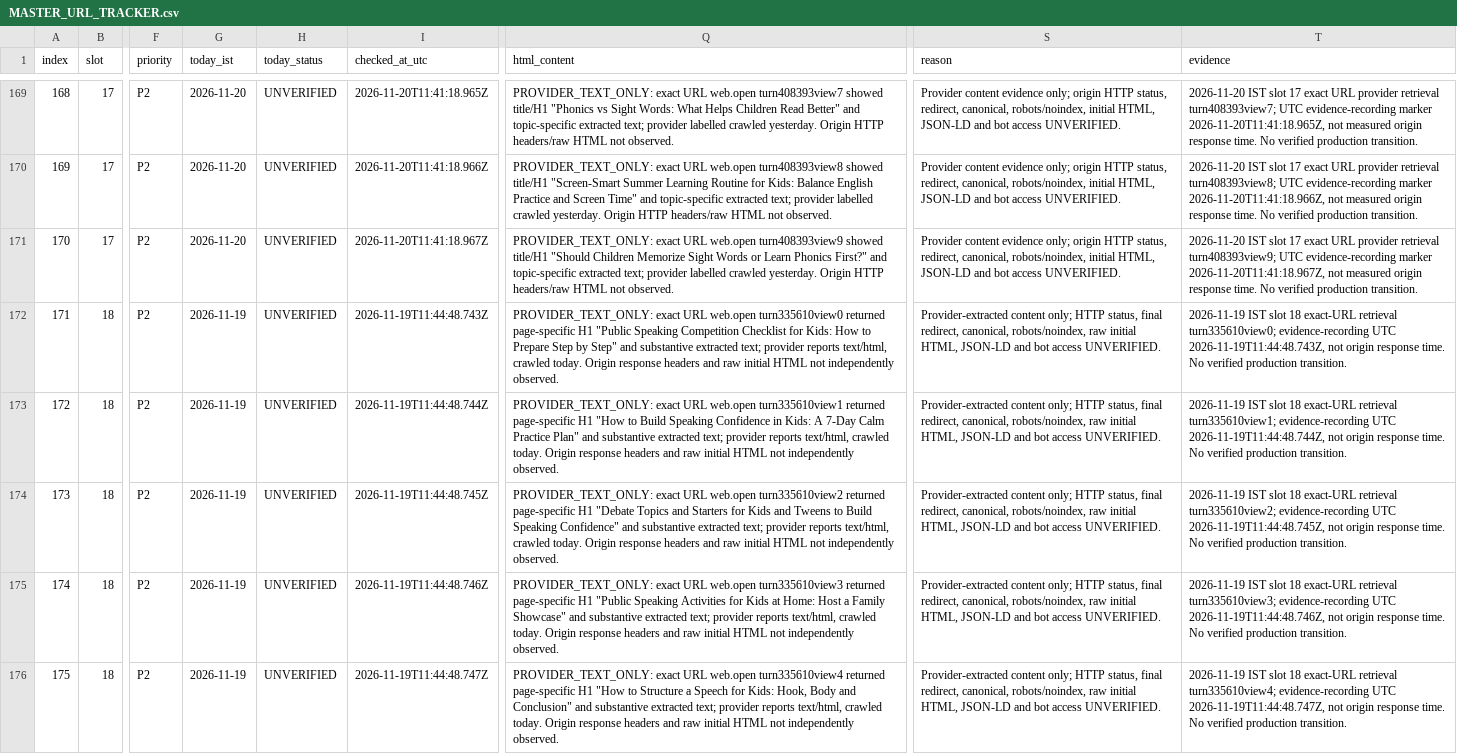
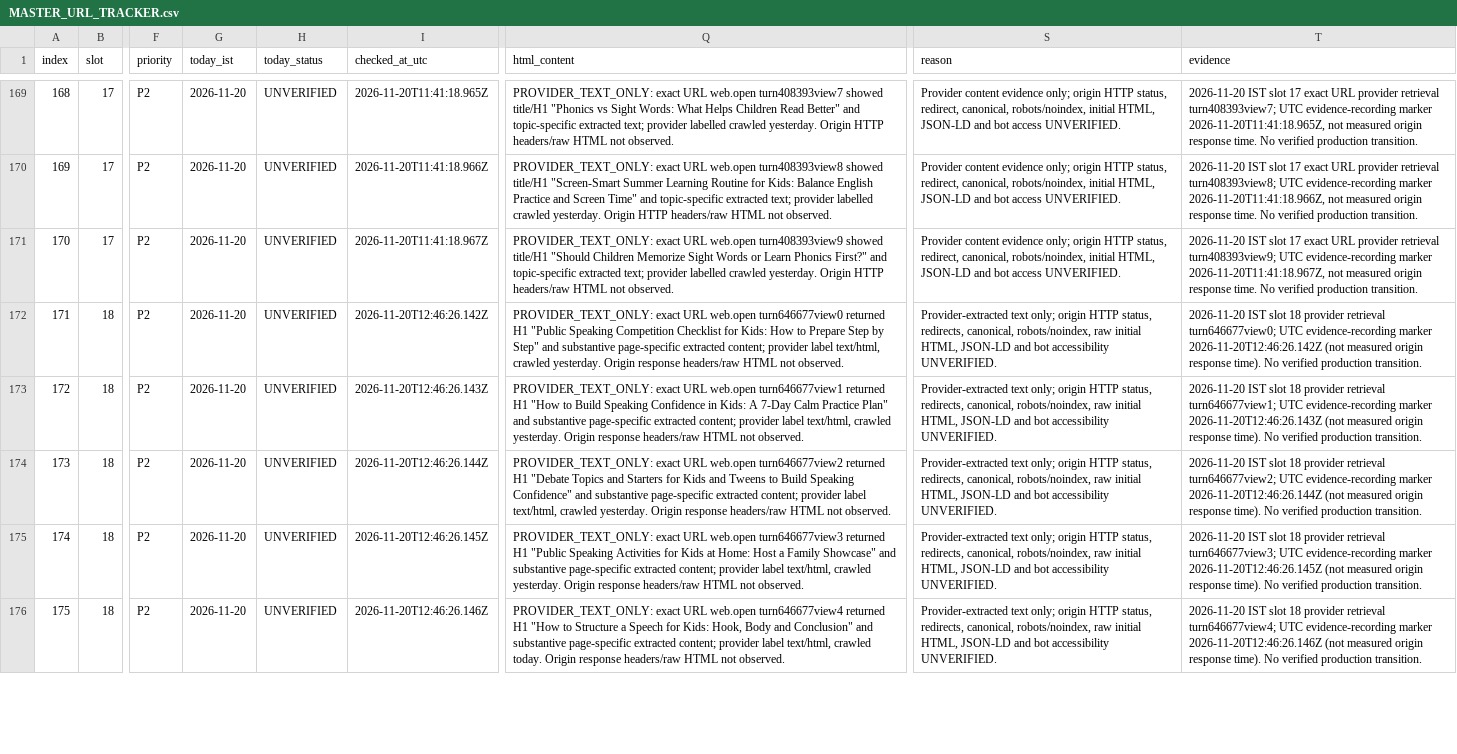
Before and after one commit to tinystepselearning-surya/tinysteps-react-v1, a CSV file: docs/seo/rolling-public-health/MASTER_URL_TRACKER.csv, drawn as a sheet; only a part is shown, gaps mark what is left out; the diff covers the shown part only; the diff names each change by its address in the sheet, - before the commit and + after, or states it on an @@ line.

Commit message:
audit: record slot 18 provider-only URL observations 2026-11-20

```diff
--- a/docs/seo/rolling-public-health/MASTER_URL_TRACKER.csv
+++ b/docs/seo/rolling-public-health/MASTER_URL_TRACKER.csv
-G172:G176 (today_ist): 2026-11-19
+G172:G176 (today_ist): 2026-11-20
-I172 (checked_at_utc): 2026-11-19T11:44:48.743Z
+I172 (checked_at_utc): 2026-11-20T12:46:26.142Z
-Q172 (html_content): …URL web.open turn335610view0 returned page-specific H1 "Public Speaking Competition Checklist for Kids: How to Prepare Step by Step" and substantive extracted text; provider reports text/html, crawled today. Origin response headers and raw initial HTML not independently observed.
+Q172 (html_content): …URL web.open turn646677view0 returned H1 "Public Speaking Competition Checklist for Kids: How to Prepare Step by Step" and substantive page-specific extracted content; provider label text/html, crawled yesterday. Origin response headers/raw HTML not observed.
-S172:S176 (reason): Provider-extracted content only; HTTP status, final redirect, canonical, robots/noindex, raw initial HTML, JSON-LD and bot access UNVERIFIED.
+S172:S176 (reason): Provider-extracted text only; origin HTTP status, redirects, canonical, robots/noindex, raw initial HTML, JSON-LD and bot accessibility UNVERIFIED.
-T172 (evidence): 2026-11-19 IST slot 18 exact-URL retrieval turn335610view0; evidence-recording UTC 2026-11-19T11:44:48.743Z, not origin response time. No verified…
+T172 (evidence): 2026-11-20 IST slot 18 provider retrieval turn646677view0; UTC evidence-recording marker 2026-11-20T12:46:26.142Z (not measured origin response time). No verified…
-I173 (checked_at_utc): 2026-11-19T11:44:48.744Z
+I173 (checked_at_utc): 2026-11-20T12:46:26.143Z
-Q173 (html_content): …URL web.open turn335610view1 returned page-specific H1 "How to Build Speaking Confidence in Kids: A 7-Day Calm Practice Plan" and substantive extracted text; provider reports text/html, crawled today. Origin response headers and raw initial HTML not independently observed.
+Q173 (html_content): …URL web.open turn646677view1 returned H1 "How to Build Speaking Confidence in Kids: A 7-Day Calm Practice Plan" and substantive page-specific extracted content; provider label text/html, crawled yesterday. Origin response headers/raw HTML not observed.
-T173 (evidence): 2026-11-19 IST slot 18 exact-URL retrieval turn335610view1; evidence-recording UTC 2026-11-19T11:44:48.744Z, not origin response time. No verified…
+T173 (evidence): 2026-11-20 IST slot 18 provider retrieval turn646677view1; UTC evidence-recording marker 2026-11-20T12:46:26.143Z (not measured origin response time). No verified…
-I174 (checked_at_utc): 2026-11-19T11:44:48.745Z
+I174 (checked_at_utc): 2026-11-20T12:46:26.144Z
-Q174 (html_content): …URL web.open turn335610view2 returned page-specific H1 "Debate Topics and Starters for Kids and Tweens to Build Speaking Confidence" and substantive extracted text; provider reports text/html, crawled today. Origin response headers and raw initial HTML not independently observed.
+Q174 (html_content): …URL web.open turn646677view2 returned H1 "Debate Topics and Starters for Kids and Tweens to Build Speaking Confidence" and substantive page-specific extracted content; provider label text/html, crawled yesterday. Origin response headers/raw HTML not observed.
-T174 (evidence): 2026-11-19 IST slot 18 exact-URL retrieval turn335610view2; evidence-recording UTC 2026-11-19T11:44:48.745Z, not origin response time. No verified…
+T174 (evidence): 2026-11-20 IST slot 18 provider retrieval turn646677view2; UTC evidence-recording marker 2026-11-20T12:46:26.144Z (not measured origin response time). No verified…
-I175 (checked_at_utc): 2026-11-19T11:44:48.746Z
+I175 (checked_at_utc): 2026-11-20T12:46:26.145Z
-Q175 (html_content): …URL web.open turn335610view3 returned page-specific H1 "Public Speaking Activities for Kids at Home: Host a Family Showcase" and substantive extracted text; provider reports text/html, crawled today. Origin response headers and raw initial HTML not independently observed.
+Q175 (html_content): …URL web.open turn646677view3 returned H1 "Public Speaking Activities for Kids at Home: Host a Family Showcase" and substantive page-specific extracted content; provider label text/html, crawled yesterday. Origin response headers/raw HTML not observed.
-T175 (evidence): 2026-11-19 IST slot 18 exact-URL retrieval turn335610view3; evidence-recording UTC 2026-11-19T11:44:48.746Z, not origin response time. No verified…
+T175 (evidence): 2026-11-20 IST slot 18 provider retrieval turn646677view3; UTC evidence-recording marker 2026-11-20T12:46:26.145Z (not measured origin response time). No verified…
-I176 (checked_at_utc): 2026-11-19T11:44:48.747Z
+I176 (checked_at_utc): 2026-11-20T12:46:26.146Z
-Q176 (html_content): …URL web.open turn335610view4 returned page-specific H1 "How to Structure a Speech for Kids: Hook, Body and Conclusion" and substantive extracted text; provider reports text/html, crawled today. Origin response headers and raw initial HTML not independently observed.
+Q176 (html_content): …URL web.open turn646677view4 returned H1 "How to Structure a Speech for Kids: Hook, Body and Conclusion" and substantive page-specific extracted content; provider label text/html, crawled today. Origin response headers/raw HTML not observed.
-T176 (evidence): 2026-11-19 IST slot 18 exact-URL retrieval turn335610view4; evidence-recording UTC 2026-11-19T11:44:48.747Z, not origin response time. No verified…
+T176 (evidence): 2026-11-20 IST slot 18 provider retrieval turn646677view4; UTC evidence-recording marker 2026-11-20T12:46:26.146Z (not measured origin response time). No verified…
```
Also changed, not shown: 25 edited cells elsewhere in this file.
